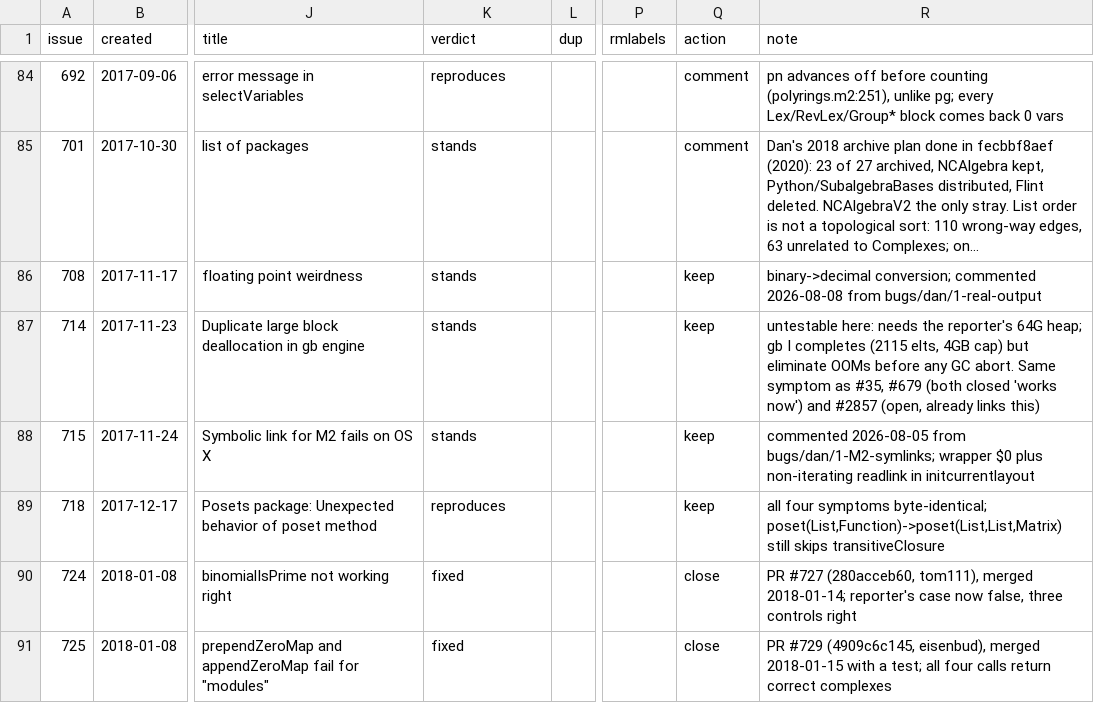
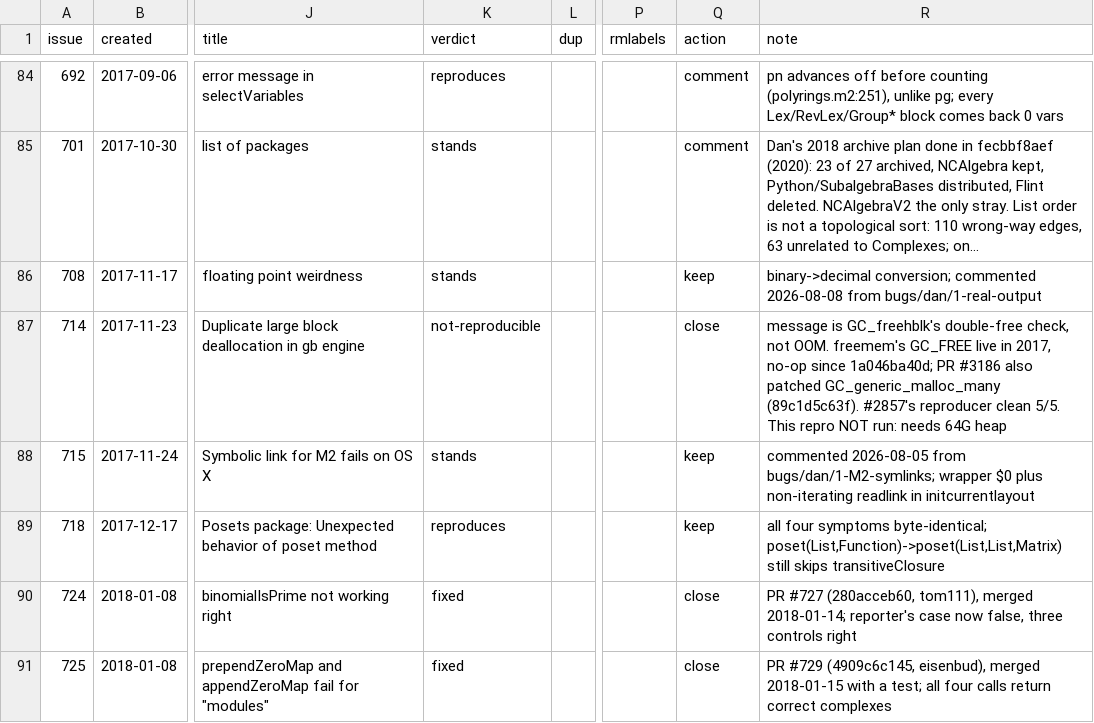
Before and after one commit to d-torrance/M2, a TSV file: bug-triage/issues.tsv, drawn as a sheet; only a part is shown, gaps mark what is left out; long unchanged cells end in …; the diff names each change by its address in the sheet, - before the commit and + after, or states it on an @@ line.

```diff
--- a/bug-triage/issues.tsv
+++ b/bug-triage/issues.tsv
-K87 (verdict): stands
+K87 (verdict): not-reproducible
-Q87 (action): keep
+Q87 (action): close
-R87 (note): untestable here: needs the reporter's 64G heap; gb I completes (2115 elts, 4GB cap) but eliminate OOMs before any GC abort. Same symptom as #35, #679 (both closed 'works now') and #2857 (open, already links this)
+R87 (note): message is GC_freehblk's double-free check, not OOM. freemem's GC_FREE live in 2017, no-op since 1a046ba40d; PR #3186 also patched GC_generic_malloc_many (89c1d5c63f). #2857's reproducer clean 5/5. This repro NOT run: needs 64G heap
```
Also changed, not shown: 1 other file.
